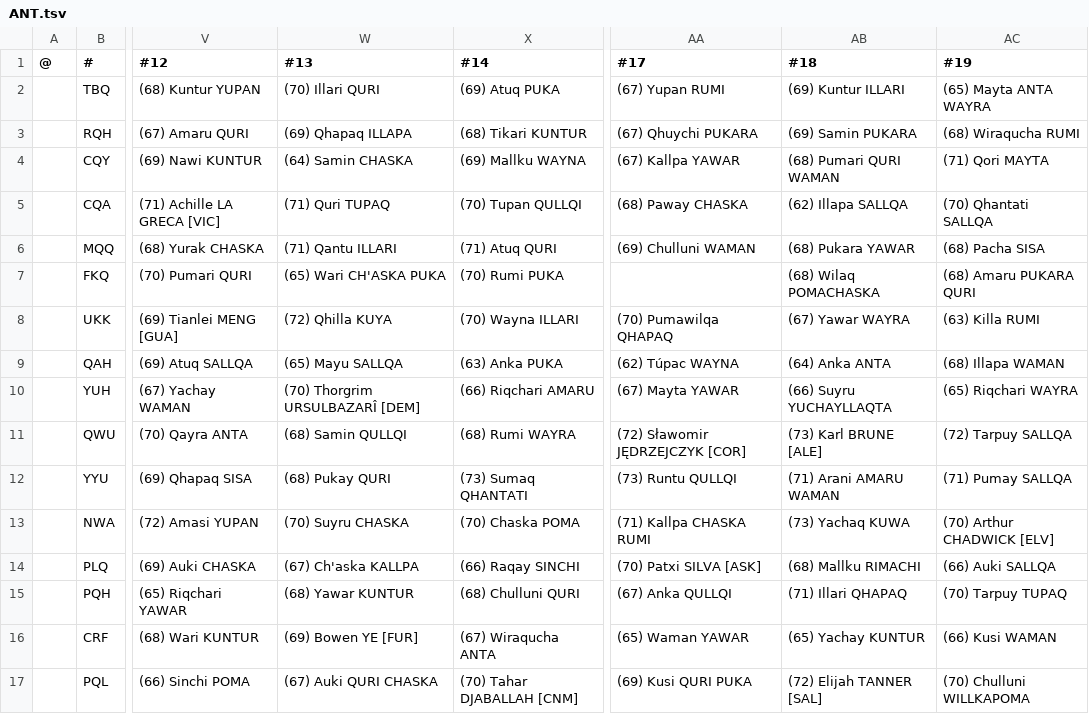
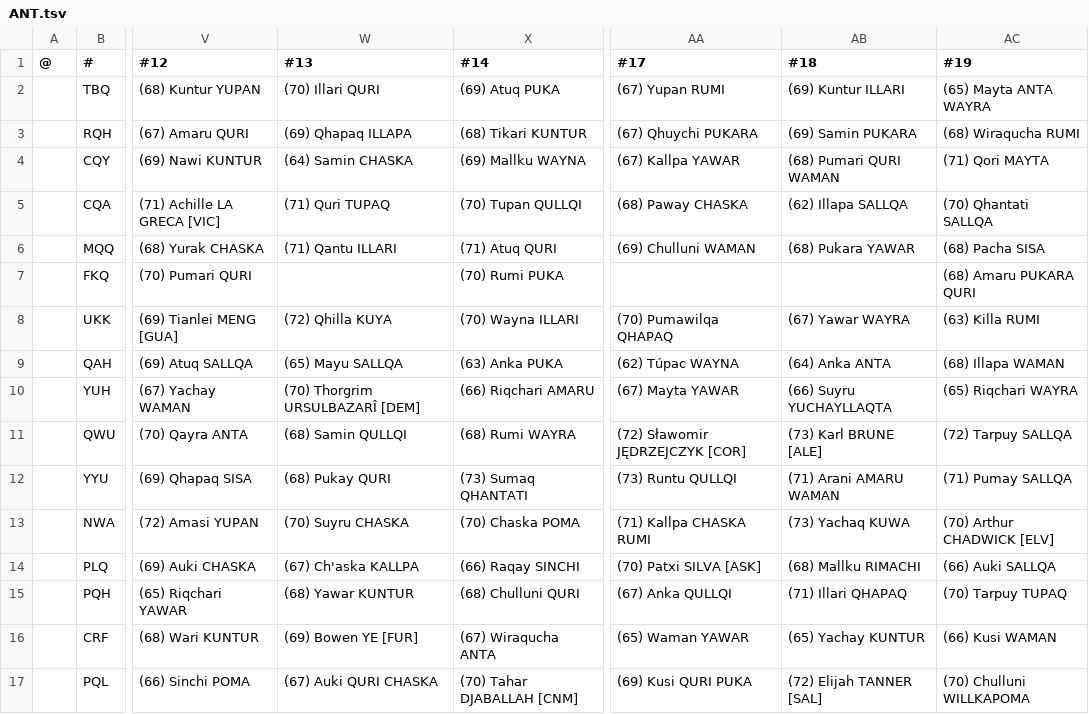
Before and after one commit to auroruse/avium-football-engine, a TSV file: src/presets/ANT.tsv, drawn as a sheet; only a part is shown, gaps mark what is left out; the diff names each change by its address in the sheet, - before the commit and + after, or states it on an @@ line.

```diff
--- a/src/presets/ANT.tsv
+++ b/src/presets/ANT.tsv
-W7 (#13): (65) Wari CH'ASKA PUKA
+W7 (#13): (empty)
-AB7 (#18): (68) Wilaq POMACHASKA
+AB7 (#18): (empty)
```
Also changed, not shown: public/avium/pstats/trades.tsv, 2 other files.
